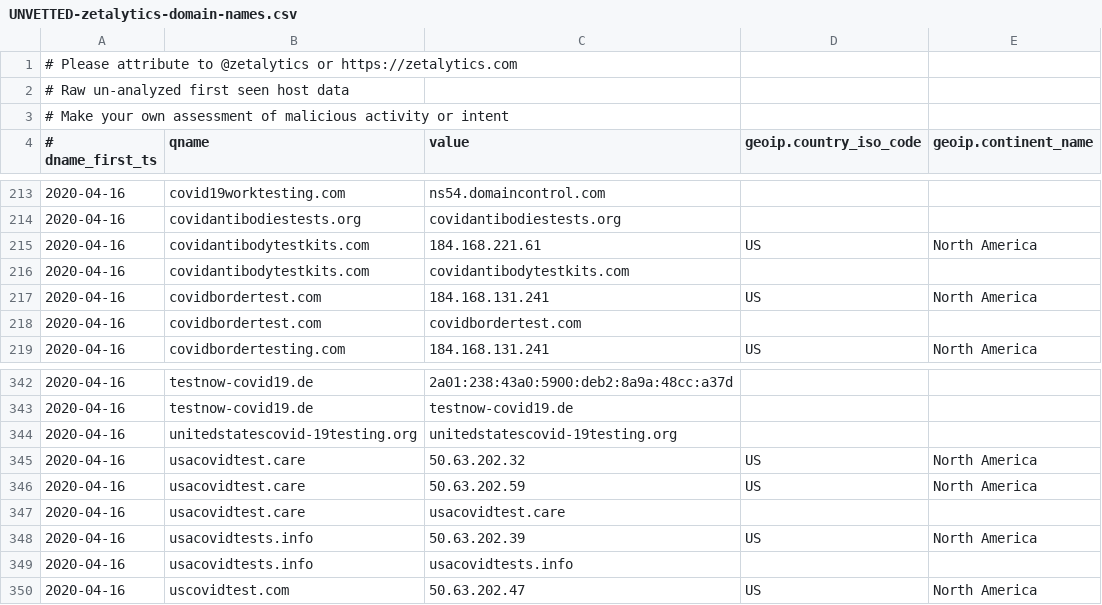
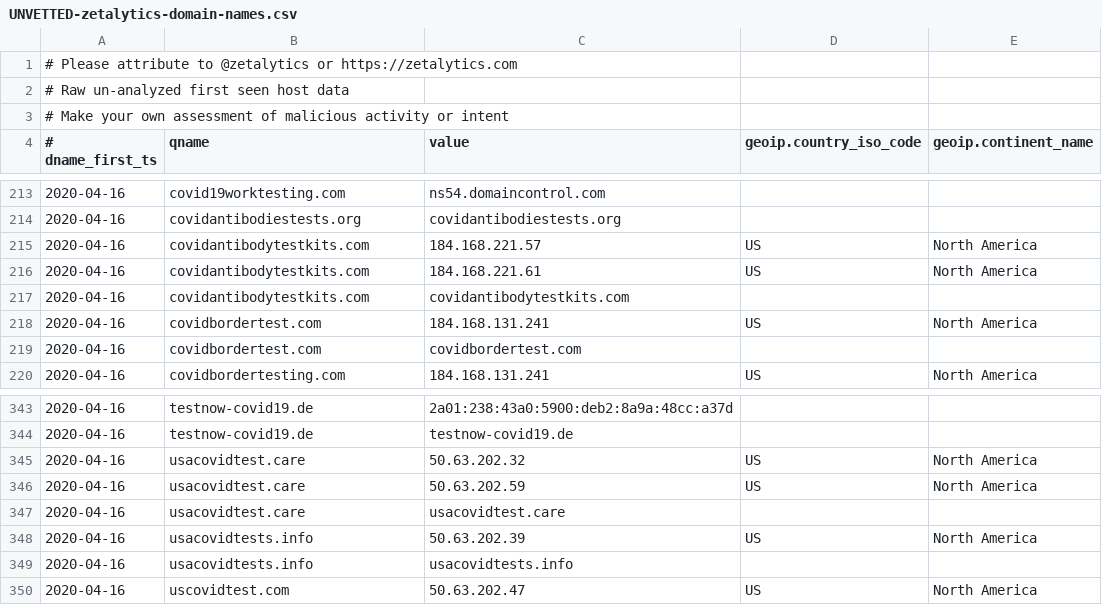
Before and after one commit to COVID-19-CTI-LEAGUE/PUBLIC_RELEASE, a CSV file: UNVETTED-zetalytics-domain-names.csv, drawn as a sheet; only a part is shown, gaps mark what is left out; removed rows and columns are numbered as before the commit, all else as after; the diff names each change by its address in the sheet, - before the commit and + after, or states it on an @@ line.

```diff
--- a/UNVETTED-zetalytics-domain-names.csv
+++ b/UNVETTED-zetalytics-domain-names.csv
+row 215: 2020-04-16 | covidantibodytestkits.com | 184.168.221.57 | US | North America
-row 344: 2020-04-16 | unitedstatescovid-19testing.org | unitedstatescovid-19testing.org
```
Also changed, not shown: 1 other file.
